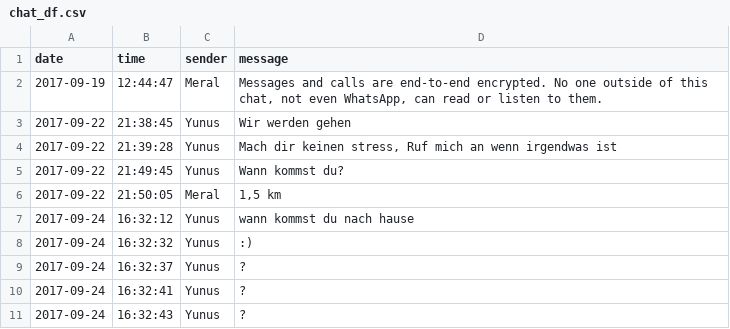
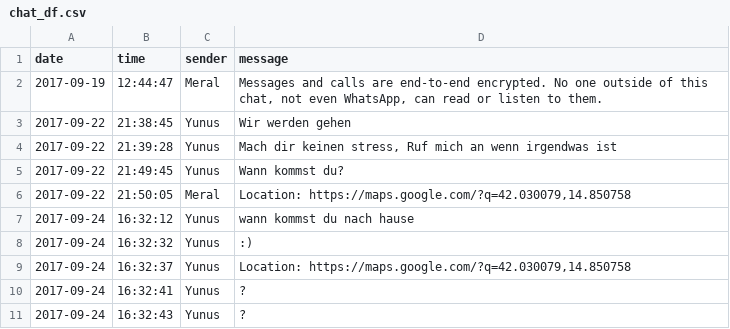
Before and after one commit to yunvs/WhatsAppReports, a CSV file: data/testing/chat_df.csv, drawn as a sheet; only a part is shown; the diff names each change by its address in the sheet, - before the commit and + after, or states it on an @@ line.

Commit message:
added new testing outputs

```diff
--- a/data/testing/chat_df.csv
+++ b/data/testing/chat_df.csv
-D6 (message): 1,5 km
+D6 (message): Location: https://maps.google.com/?q=42.030079,14.850758
-D9 (message): ?
+D9 (message): Location: https://maps.google.com/?q=42.030079,14.850758
```
Also changed, not shown: data/testing/sender0_df.csv, data/testing/sender1_df.csv, 4 other files.
